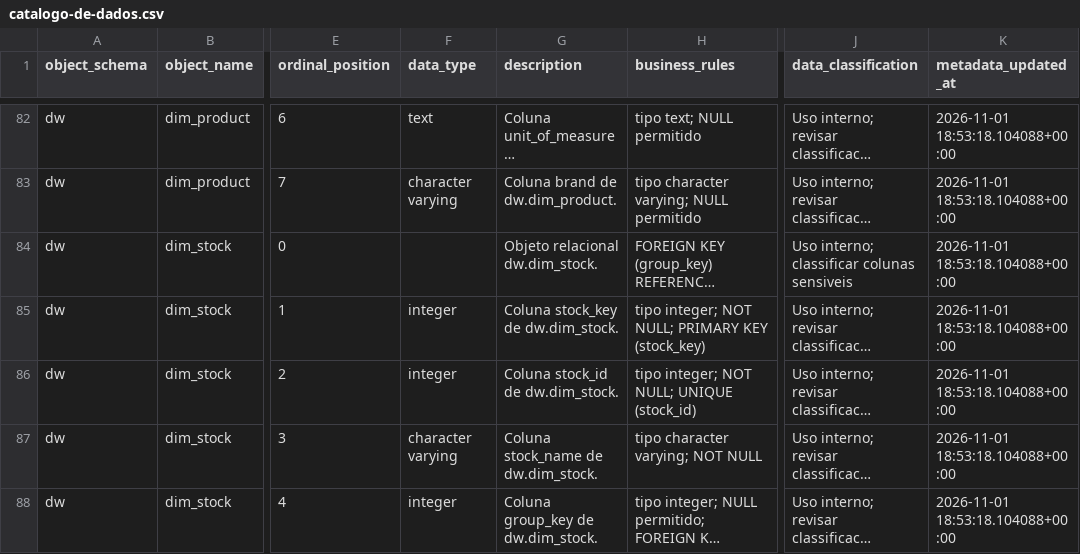
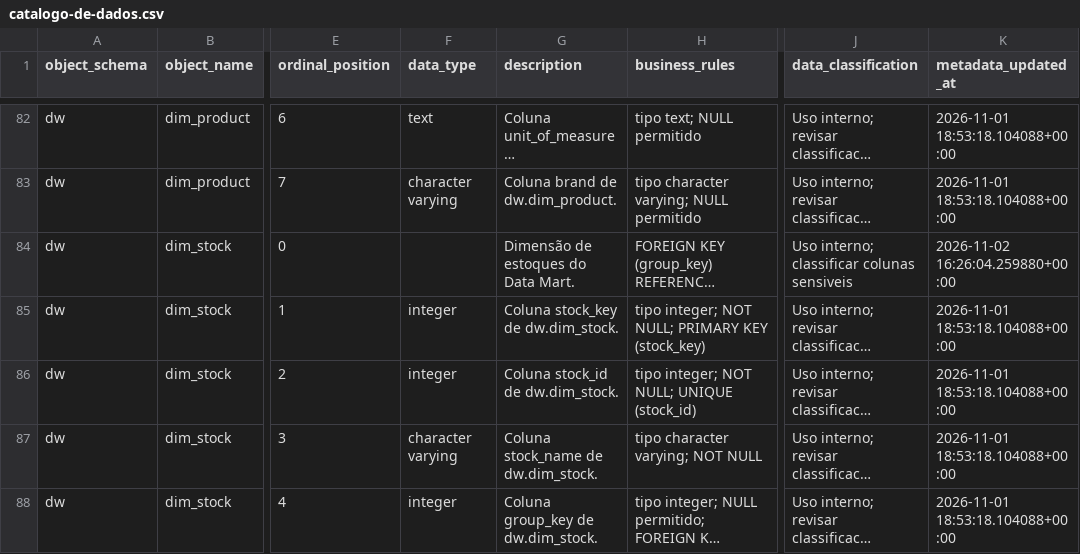
Before and after one commit to Frigus-Interdisciplinar/databases-scripts, a CSV file: entregas/04-governanca/catalogo-de-dados.csv, drawn as a sheet; only a part is shown, gaps mark what is left out; long unchanged cells end in …; the diff covers the shown part only; the diff names each change by its address in the sheet, - before the commit and + after, or states it on an @@ line.

Commit message:
Descrições do catálogo (migration 20261102120500) e análise de normalização com medições
- migration 20261102120500: COMMENT para 36 objetos sem descrição e colunas-chave; catálogo atualizado
- normalizacao-3fn.md: senha/hash_password e stock_products.category medidos no Dev
- catalogo-de-dados.csv regenerado após a migration

```diff
--- a/entregas/04-governanca/catalogo-de-dados.csv
+++ b/entregas/04-governanca/catalogo-de-dados.csv
-G84 (description): Objeto relacional dw.dim_stock.
+G84 (description): Dimensão de estoques do Data Mart.
-K84 (metadata_updated_at): 2026-11-01 18:53:18.104088+00:00
+K84 (metadata_updated_at): 2026-11-02 16:26:04.259880+00:00
```
Also changed, not shown: 112 edited cells elsewhere in this file, 3 other files.
